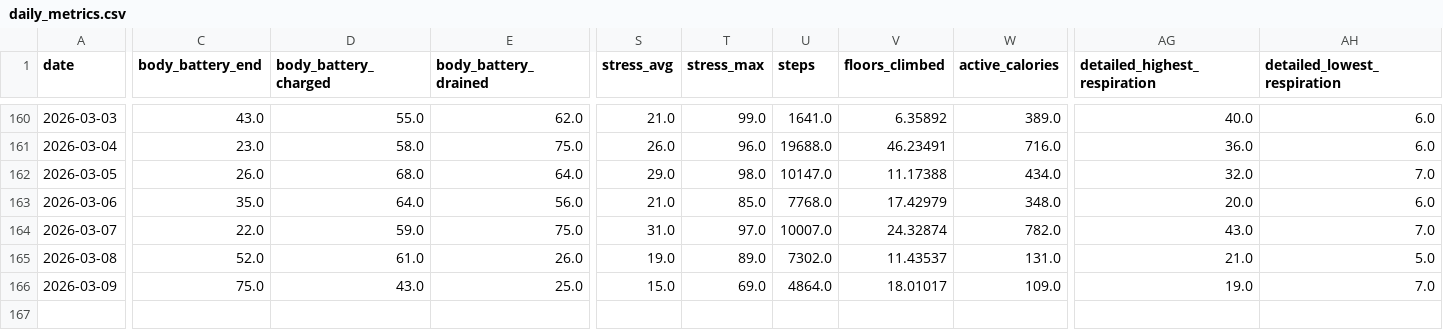
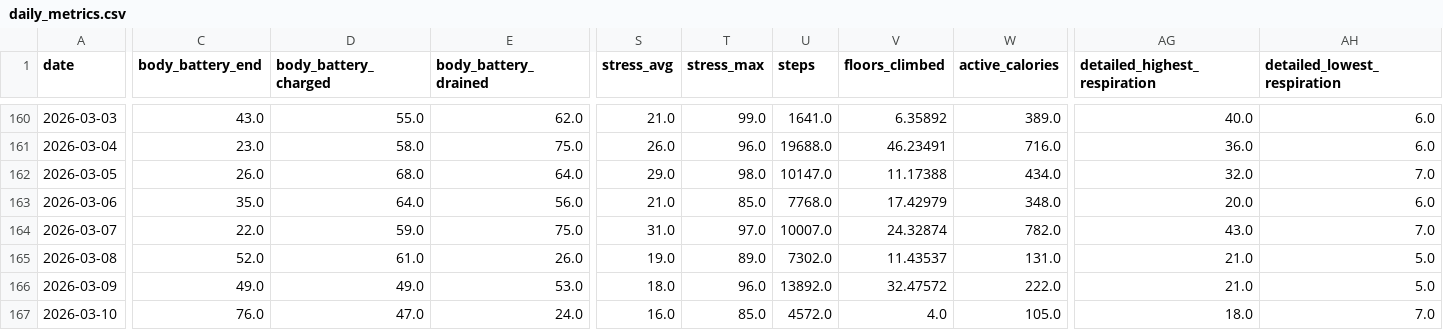
Before and after one commit to sergio-perilla/el_profe, a CSV file: data/health/daily_metrics.csv, drawn as a sheet; only a part is shown, gaps mark what is left out; rows hold the shown columns only; the diff covers the shown part only; the diff names each change by its address in the sheet, - before the commit and + after, or states it on an @@ line.

```diff
--- a/data/health/daily_metrics.csv
+++ b/data/health/daily_metrics.csv
-C166 (body_battery_end): 75.0
+C166 (body_battery_end): 49.0
-D166 (body_battery_charged): 43.0
+D166 (body_battery_charged): 49.0
-E166 (body_battery_drained): 25.0
+E166 (body_battery_drained): 53.0
-S166 (stress_avg): 15.0
+S166 (stress_avg): 18.0
-T166 (stress_max): 69.0
+T166 (stress_max): 96.0
-U166 (steps): 4864.0
+U166 (steps): 13892.0
-V166 (floors_climbed): 18.01017
+V166 (floors_climbed): 32.47572
-W166 (active_calories): 109.0
+W166 (active_calories): 222.0
-AG166 (detailed_highest_respiration): 19.0
+AG166 (detailed_highest_respiration): 21.0
-AH166 (detailed_lowest_respiration): 7.0
+AH166 (detailed_lowest_respiration): 5.0
+row 167: 2026-03-10 | 76.0 | 47.0 | 24.0 | 16.0 | 85.0 | 4572.0 | 4.0 | 105.0 | 18.0 | 7.0
```
Also changed, not shown: 1 edited cell elsewhere in this file, data/metadata/sync_log.csv, data/physiological/vo2_training_status.csv, 2 other files.
